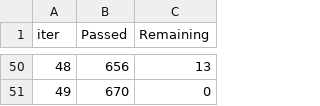
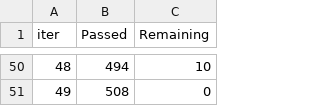
Before and after one commit to wh1tneyr/Interconnect, a TSV file: catboost_info/time_left.tsv, drawn as a sheet; only a part is shown, gaps mark what is left out; the diff covers the shown part only.

Commit message:
entrene y evalue el modelo de catboost

```diff
--- a/catboost_info/time_left.tsv
+++ b/catboost_info/time_left.tsv
@@ -50,2 +50,2 @@ iter	Passed	Remaining
-48	656	13
-49	670	0
+48	494	10
+49	508	0
```
Also changed, not shown: 96 edited cells elsewhere in this file, 3 other files.
